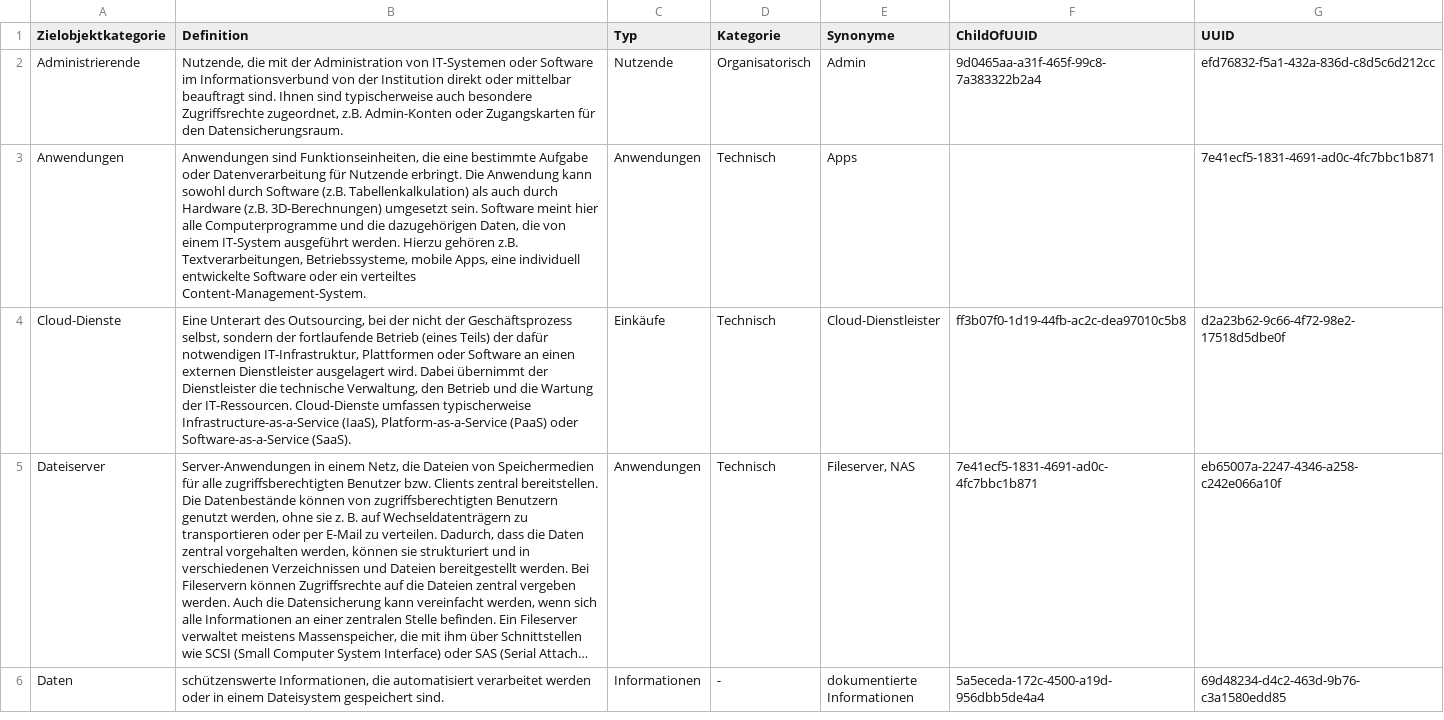
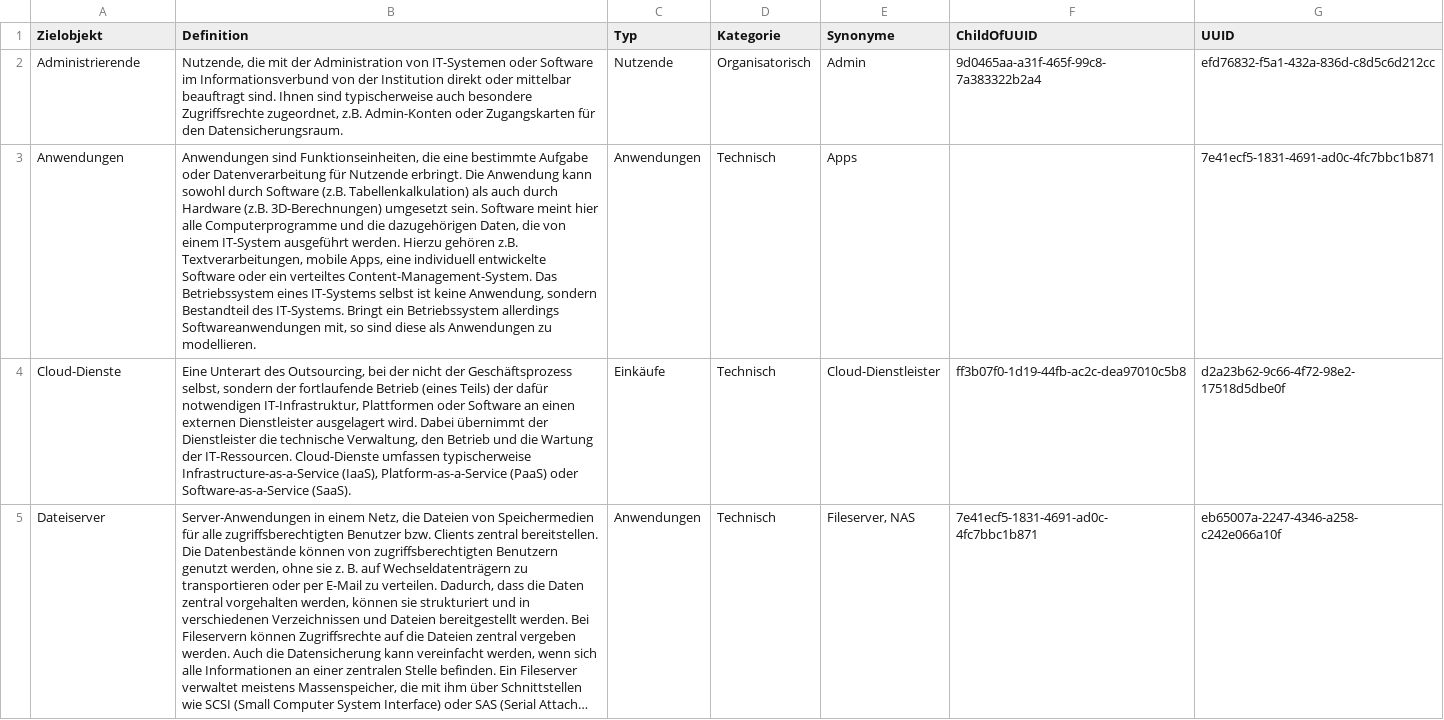
Before and after one commit to 5H3LL3H5/Stand-der-Technik-Bibliothek, a CSV file: Dokumentation/namespaces/target_object_categories.csv, drawn as a sheet; only a part is shown; the shorter side is filled out with more unchanged rows; long unchanged cells end in …; the diff covers the shown part only; the diff names each change by its address in the sheet, - before the commit and + after, or states it on an @@ line.

```diff
--- a/Dokumentation/namespaces/target_object_categories.csv
+++ b/Dokumentation/namespaces/target_object_categories.csv
-A1: Zielobjektkategorie
+A1: Zielobjekt
-B3 (Definition): …z.B. Textverarbeitungen, Betriebssysteme, mobile Apps, eine individuell entwickelte Software oder ein verteiltes Content-Management-System.
+B3 (Definition): …z.B. Textverarbeitungen, mobile Apps, eine individuell entwickelte Software oder ein verteiltes Content-Management-System. Das Betriebssystem eines IT-Systems selbst ist keine Anwendung, sondern Bestandteil des IT-Systems. Bringt ein Betriebssystem allerdings Softwareanwendungen mit, so sind diese als Anwendungen zu modellieren.
```
Also changed, not shown: 2 edited cells elsewhere in this file, Dokumentation/namespaces/action_words.csv, Dokumentation/namespaces/documentation_guidelines.csv, 6 other files.
